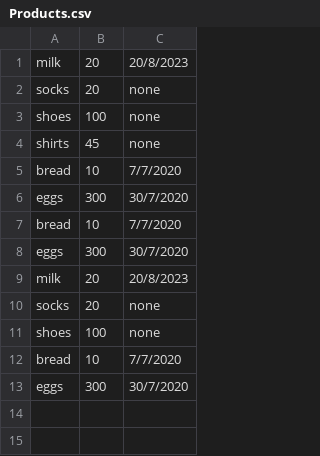
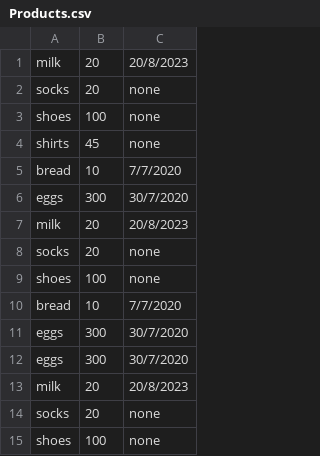
Before and after one commit to HagaiCo/Software-engineer-final-project, a CSV file: Products.csv, drawn as a sheet.

Commit message:
Product List Update Added

```diff
--- a/Products.csv
+++ b/Products.csv
@@ -6,4 +6,2 @@ bread,10,7/7/2020
 eggs,300,30/7/2020
-bread,10,7/7/2020
-eggs,300,30/7/2020
 milk,20,20/8/2023
@@ -13 +11,5 @@ bread,10,7/7/2020
 eggs,300,30/7/2020
+eggs,300,30/7/2020
+milk,20,20/8/2023
+socks,20,none
+shoes,100,none
```
Also changed, not shown: 4 other files.
